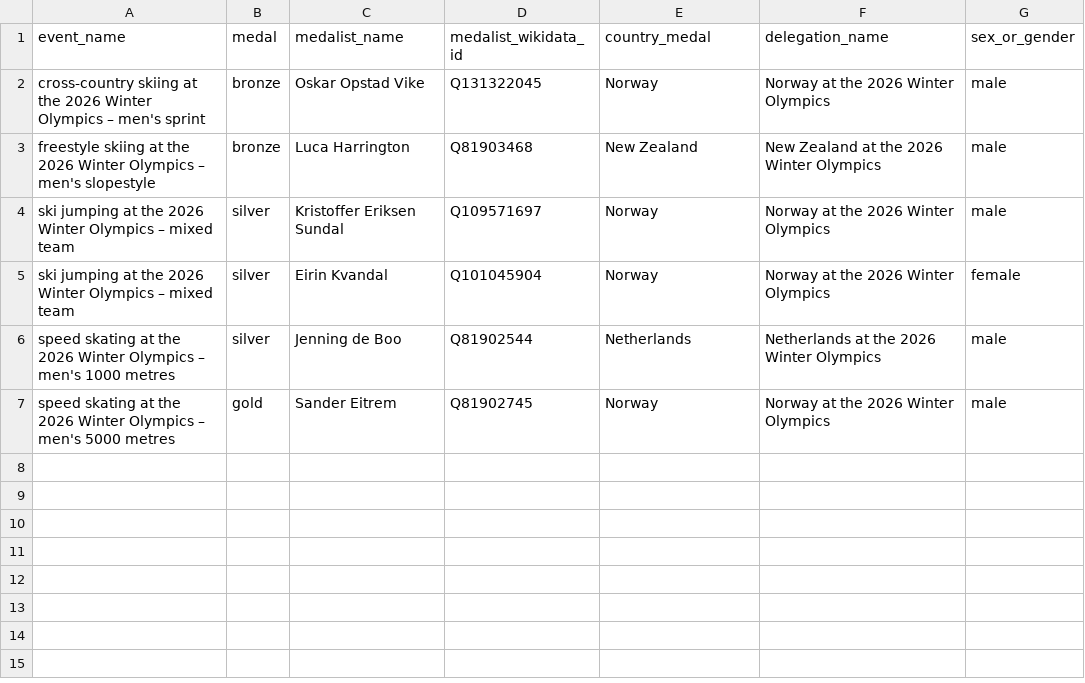
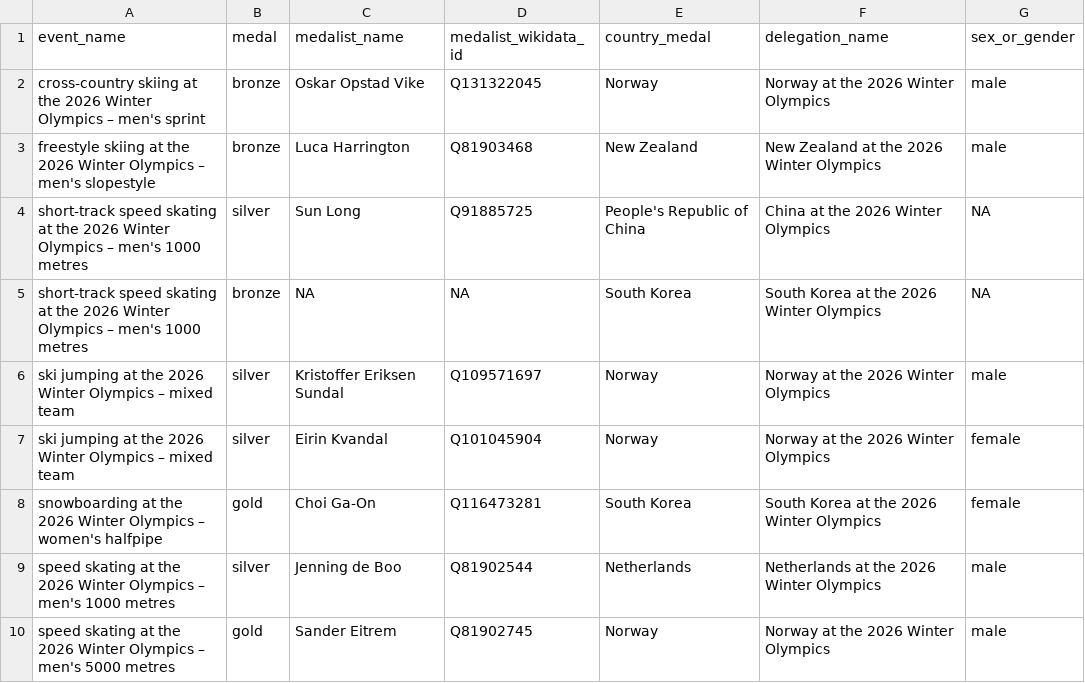
Before and after one commit to giocomai/olympics2026nuts, a CSV file: medalists_missing_place_of_birth.csv, drawn as a sheet; the diff names each change by its address in the sheet, - before the commit and + after, or states it on an @@ line.

```diff
--- a/medalists_missing_place_of_birth.csv
+++ b/medalists_missing_place_of_birth.csv
+row 4: short-track speed skating at the 2026 Winter Olympics – men's 1000 metres | silver | Sun Long | Q91885725 | People's Republic of China | China at the 2026 Winter Olympics | NA
+row 5: short-track speed skating at the 2026 Winter Olympics – men's 1000 metres | bronze | NA | NA | South Korea | South Korea at the 2026 Winter Olympics | NA
+row 8: snowboarding at the 2026 Winter Olympics – women's halfpipe | gold | Choi Ga-On | Q116473281 | South Korea | South Korea at the 2026 Winter Olympics | female
```
Also changed, not shown: medals_per_million_residents_in_nuts2.csv, 6 other files.
